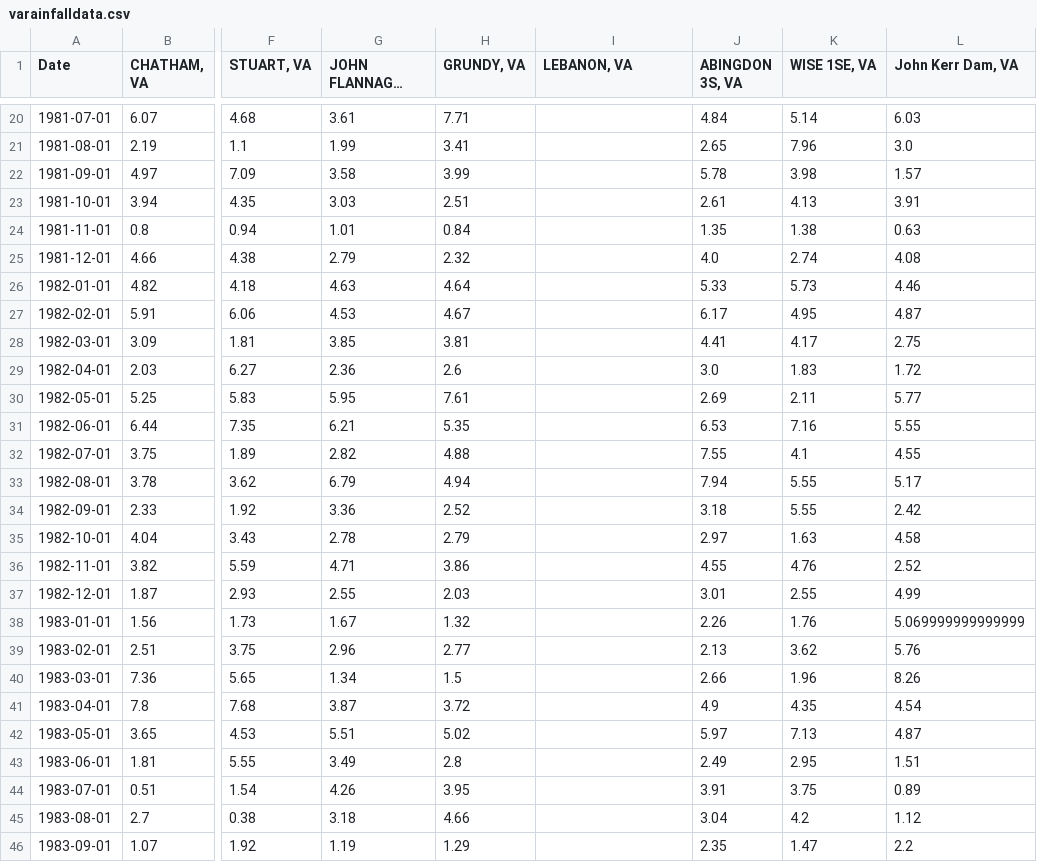
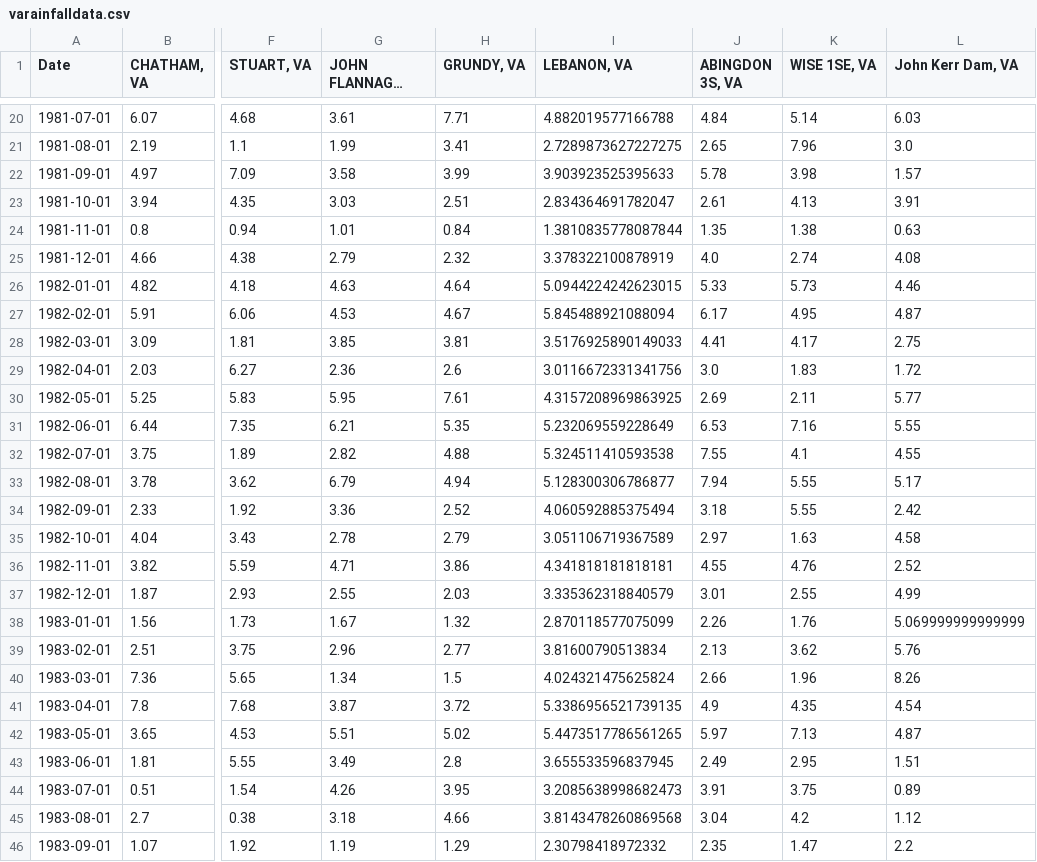
Before and after one commit to lilfetz22/NCRainfallPredictions_CAP1, a CSV file: varainfalldata.csv, drawn as a sheet; only a part is shown, gaps mark what is left out; long unchanged cells end in …; the diff covers the shown part only; the diff names each change by its address in the sheet, - before the commit and + after, or states it on an @@ line.

```diff
--- a/varainfalldata.csv
+++ b/varainfalldata.csv
-I20 (LEBANON, VA): (empty)
+I20 (LEBANON, VA): 4.882019577166788
-I21 (LEBANON, VA): (empty)
+I21 (LEBANON, VA): 2.7289873627227275
-I22 (LEBANON, VA): (empty)
+I22 (LEBANON, VA): 3.903923525395633
-I23 (LEBANON, VA): (empty)
+I23 (LEBANON, VA): 2.834364691782047
-I24 (LEBANON, VA): (empty)
+I24 (LEBANON, VA): 1.3810835778087844
-I25 (LEBANON, VA): (empty)
+I25 (LEBANON, VA): 3.378322100878919
-I26 (LEBANON, VA): (empty)
+I26 (LEBANON, VA): 5.0944224242623015
-I27 (LEBANON, VA): (empty)
+I27 (LEBANON, VA): 5.845488921088094
-I28 (LEBANON, VA): (empty)
+I28 (LEBANON, VA): 3.5176925890149033
-I29 (LEBANON, VA): (empty)
+I29 (LEBANON, VA): 3.0116672331341756
-I30 (LEBANON, VA): (empty)
+I30 (LEBANON, VA): 4.3157208969863925
-I31 (LEBANON, VA): (empty)
+I31 (LEBANON, VA): 5.232069559228649
-I32 (LEBANON, VA): (empty)
+I32 (LEBANON, VA): 5.324511410593538
-I33 (LEBANON, VA): (empty)
+I33 (LEBANON, VA): 5.128300306786877
-I34 (LEBANON, VA): (empty)
+I34 (LEBANON, VA): 4.060592885375494
-I35 (LEBANON, VA): (empty)
+I35 (LEBANON, VA): 3.051106719367589
-I36 (LEBANON, VA): (empty)
+I36 (LEBANON, VA): 4.341818181818181
-I37 (LEBANON, VA): (empty)
+I37 (LEBANON, VA): 3.335362318840579
-I38 (LEBANON, VA): (empty)
+I38 (LEBANON, VA): 2.870118577075099
-I39 (LEBANON, VA): (empty)
+I39 (LEBANON, VA): 3.81600790513834
-I40 (LEBANON, VA): (empty)
+I40 (LEBANON, VA): 4.024321475625824
-I41 (LEBANON, VA): (empty)
+I41 (LEBANON, VA): 5.3386956521739135
-I42 (LEBANON, VA): (empty)
+I42 (LEBANON, VA): 5.4473517786561265
-I43 (LEBANON, VA): (empty)
+I43 (LEBANON, VA): 3.655533596837945
-I44 (LEBANON, VA): (empty)
+I44 (LEBANON, VA): 3.2085638998682473
-I45 (LEBANON, VA): (empty)
+I45 (LEBANON, VA): 3.8143478260869568
-I46 (LEBANON, VA): (empty)
+I46 (LEBANON, VA): 2.30798418972332
```
Also changed, not shown: 102 edited cells elsewhere in this file, 7 other files.
